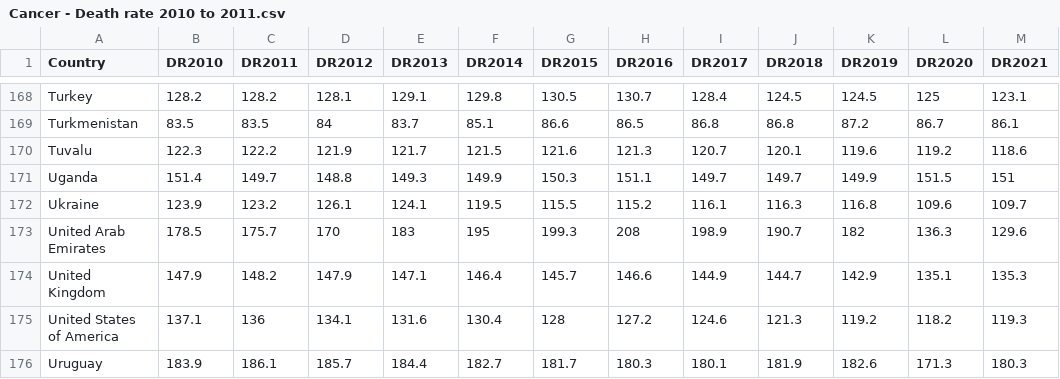
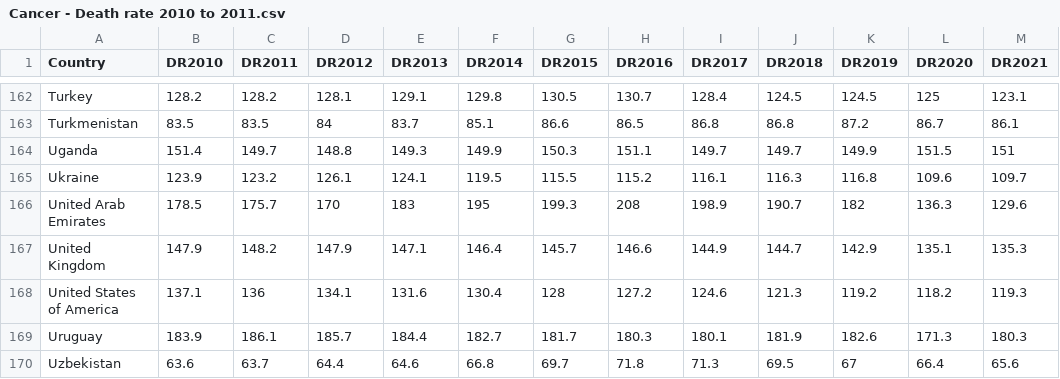
Before and after one commit to Bshi0022/FIT3179, a CSV file: FIT3179 - A2/Cancer - Death rate 2010 to 2011.csv, drawn as a sheet; only a part is shown, gaps mark what is left out; the shorter side is filled out with more unchanged rows; the diff covers the shown part only; the diff names each change by its address in the sheet, - before the commit and + after, or states it on an @@ line.

```diff
--- a/FIT3179 - A2/Cancer - Death rate 2010 to 2011.csv
+++ b/FIT3179 - A2/Cancer - Death rate 2010 to 2011.csv
-row 170: Tuvalu | 122.3 | 122.2 | 121.9 | 121.7 | 121.5 | 121.6 | 121.3 | 120.7 | 120.1 | 119.6 | 119.2 | 118.6
```
Also changed, not shown: 6 removed rows elsewhere in this file.
